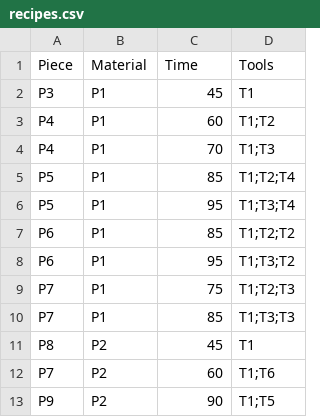
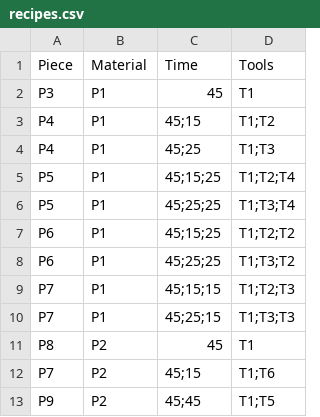
Before and after one commit to LevyMitsugui/INFI, a CSV file: MES/Recipe/recipes.csv, drawn as a sheet.

Commit message:
MES times to machines implemented
ready for OPCUA integration

```diff
--- a/MES/Recipe/recipes.csv
+++ b/MES/Recipe/recipes.csv
@@ -2,12 +2,12 @@ Piece,Material,Time,Tools
 P3,P1,45,T1
-P4,P1,60,T1;T2
-P4,P1,70,T1;T3
-P5,P1,85,T1;T2;T4
-P5,P1,95,T1;T3;T4
-P6,P1,85,T1;T2;T2
-P6,P1,95,T1;T3;T2
-P7,P1,75,T1;T2;T3
-P7,P1,85,T1;T3;T3
+P4,P1,45;15,T1;T2
+P4,P1,45;25,T1;T3
+P5,P1,45;15;25,T1;T2;T4
+P5,P1,45;25;25,T1;T3;T4
+P6,P1,45;15;25,T1;T2;T2
+P6,P1,45;25;25,T1;T3;T2
+P7,P1,45;15;15,T1;T2;T3
+P7,P1,45;25;15,T1;T3;T3
 P8,P2,45,T1
-P7,P2,60,T1;T6
-P9,P2,90,T1;T5
+P7,P2,45;15,T1;T6
+P9,P2,45;45,T1;T5
```
Also changed, not shown: 6 other files.
